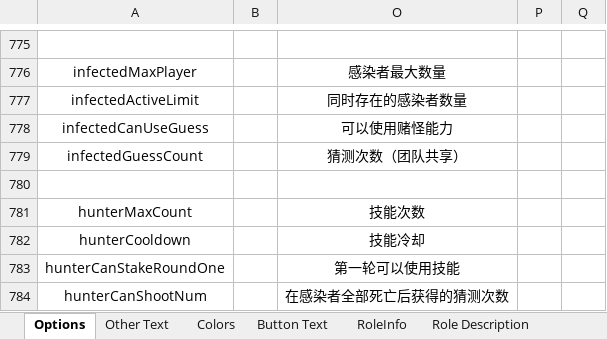
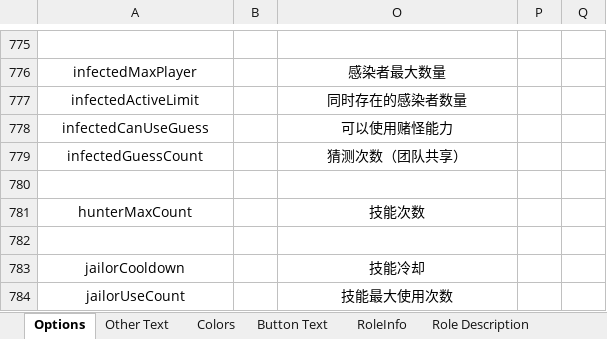
Before and after one commit to mxyx-club/TheOtherUs-Edited, an Excel workbook: Strings.xlsx, sheet Options, drawn as a sheet; only a part is shown, gaps mark what is left out; values as stored, in another font and other column widths than the file's, no borders; removed rows and columns are numbered as before the commit, all else as after; the diff names each change by its address in the sheet, - before the commit and + after, or states it on an @@ line.

```diff
--- a/Strings.xlsx (sheet Options)
+++ b/Strings.xlsx (sheet Options)
+row 782: (empty)
-A783: hunterCooldown
+A783: jailorCooldown
-row 783: hunterCanStakeRoundOne |  | 第一轮可以使用技能
-row 784: hunterCanShootNum |  | 在感染者全部死亡后获得的猜测次数
+row 784: jailorUseCount |  | 技能最大使用次数
```
Also changed, not shown: sheet Other Text, sheet RoleInfo, sheet Button Text, sheet Role Description, 33 other files.
